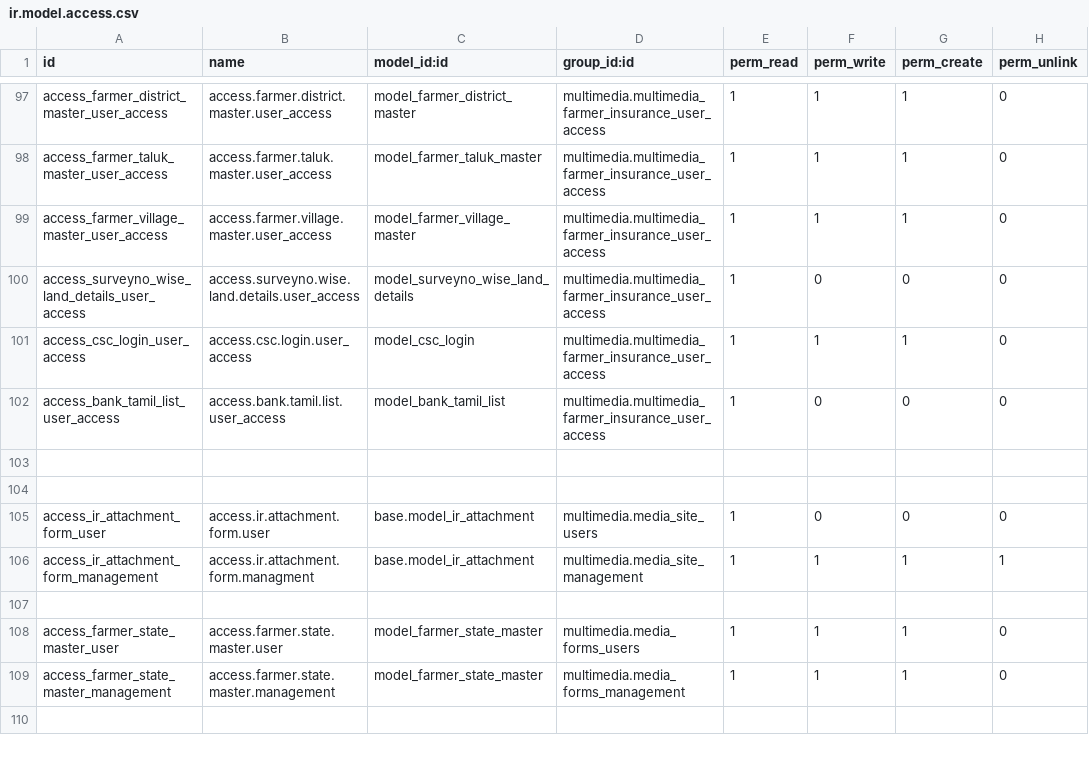
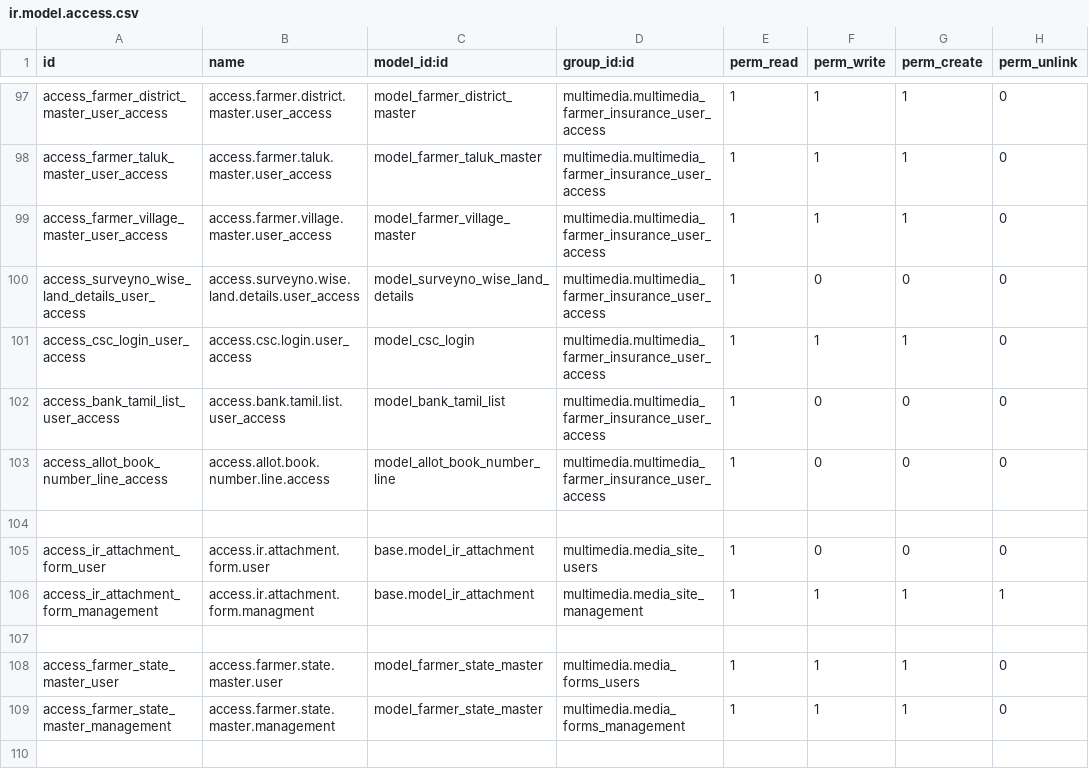
Before and after one commit to gpkarthick/multimediaproject, a CSV file: addons/multimedia/security/ir.model.access.csv, drawn as a sheet; only a part is shown, gaps mark what is left out; the diff names each change by its address in the sheet, - before the commit and + after, or states it on an @@ line.

```diff
--- a/addons/multimedia/security/ir.model.access.csv
+++ b/addons/multimedia/security/ir.model.access.csv
-row 103: (empty)
+row 103: access_allot_book_number_line_access | access.allot.book.number.line.access | model_allot_book_number_line | multimedia.multimedia_farmer_insurance_user_access | 1 | 0 | 0 | 0
```
Also changed, not shown: 5 other files.
